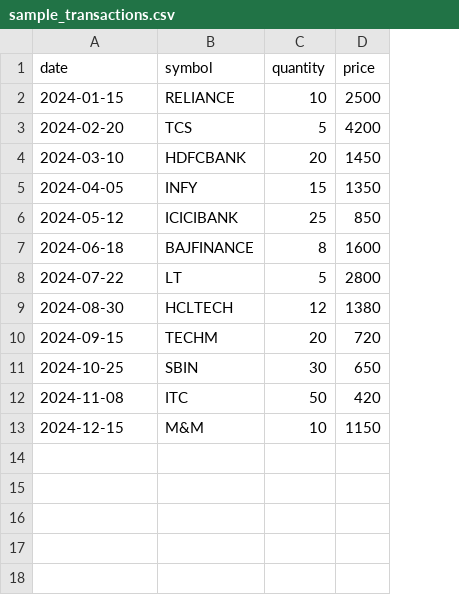
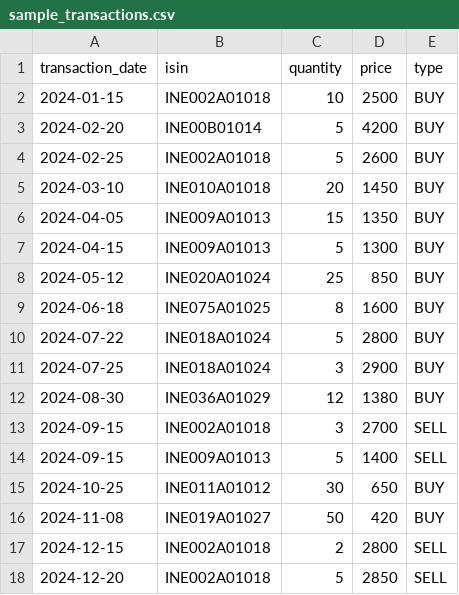
Before and after one commit to kamalgs/foliozzz, a CSV file: sample_transactions.csv, drawn as a sheet; removed rows and columns are numbered as before the commit, all else as after; the diff names each change by its address in the sheet, - before the commit and + after, or states it on an @@ line.

Commit message:
feat: Implement FIFO sell transactions with ISIN support
- Changed CSV format to use ISIN instead of symbol: transaction_date,isin,quantity,price,type
- Added BUY/SELL transaction type support
- Implemented FIFO lot tracking with cost basis calculation
- Added realized and unrealized PnL display
- Created lots table for tracking purchase batches
- Updated sample CSV with sell transactions for testing

```diff
--- a/sample_transactions.csv
+++ b/sample_transactions.csv
-column B (symbol), rows 2-13: RELIANCE | TCS | HDFCBANK | INFY | ICICIBANK | BAJFINANCE | LT | HCLTECH | TECHM | SBIN | ITC | M&M
+column B (isin), rows 2-3: INE002A01018 | INE00B01014; rows 5-6: INE010A01018 | INE009A01013; rows 8-10: INE020A01024 | INE075A01025 | INE018A01024; rows 12-13: INE036A01029 | INE002A01018; rows 15-17: INE011A01012 | INE019A01027 | INE002A01018
+column E (type), rows 2-3: BUY | BUY; rows 5-6: BUY | BUY; rows 8-10: all BUY; rows 12-13: BUY | SELL; rows 15-17: BUY | BUY | SELL
-A1: date
+A1: transaction_date
+row 4: 2024-02-25 | INE002A01018 | 5 | 2600 | BUY
+row 7: 2024-04-15 | INE009A01013 | 5 | 1300 | BUY
+row 11: 2024-07-25 | INE018A01024 | 3 | 2900 | BUY
-C13 (quantity): 20
+C13 (quantity): 3
-D13 (price): 720
+D13 (price): 2700
+row 14: 2024-09-15 | INE009A01013 | 5 | 1400 | SELL
-C17 (quantity): 10
+C17 (quantity): 2
-D17 (price): 1150
+D17 (price): 2800
+row 18: 2024-12-20 | INE002A01018 | 5 | 2850 | SELL
```
Also changed, not shown: 4 other files.
